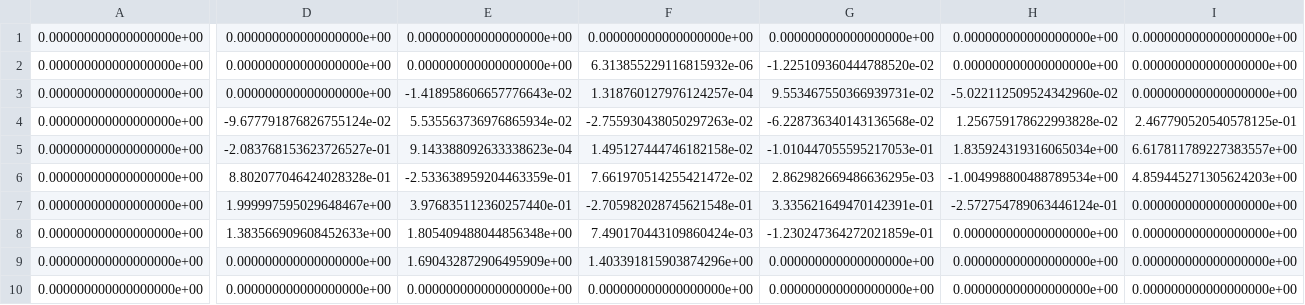
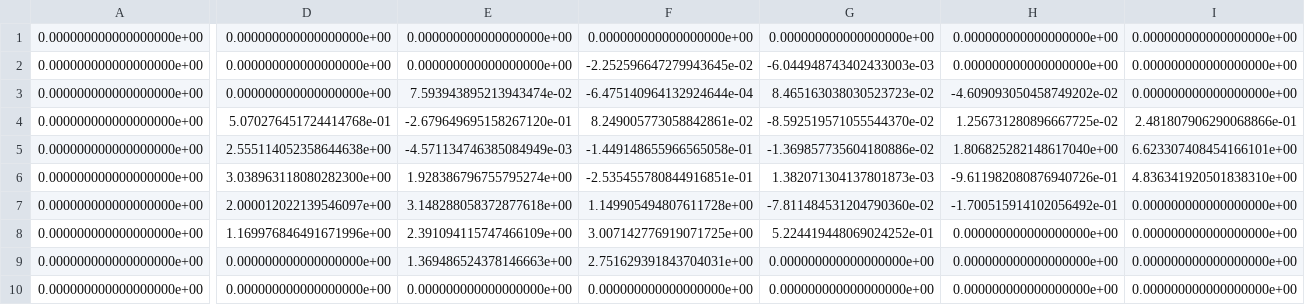
Before and after one commit to Seilmast/FYS-2010-Excercises-Public, a CSV file: ExerciseSet1/misc/rotated_matrix.csv, drawn as a sheet; only a part is shown, gaps mark what is left out; removed rows and columns are numbered as before the commit, all else as after; rows hold the shown columns only; the diff covers the shown part only; the diff names each change by its address in the sheet, - before the commit and + after, or states it on an @@ line.

Commit message:
Added Exercise Set 2 ipynbs

```diff
--- a/ExerciseSet1/misc/rotated_matrix.csv
+++ b/ExerciseSet1/misc/rotated_matrix.csv
-F2: 6.313855229116815932e-06
+F2: -2.252596647279943645e-02
-G2: -1.225109360444788520e-02
+G2: -6.044948743402433003e-03
-E3: -1.418958606657776643e-02
+E3: 7.593943895213943474e-02
-F3: 1.318760127976124257e-04
+F3: -6.475140964132924644e-04
-G3: 9.553467550366939731e-02
+G3: 8.465163038030523723e-02
-H3: -5.022112509524342960e-02
+H3: -4.609093050458749202e-02
-D4: -9.677791876826755124e-02
+D4: 5.070276451724414768e-01
-E4: 5.535563736976865934e-02
+E4: -2.679649695158267120e-01
-F4: -2.755930438050297263e-02
+F4: 8.249005773058842861e-02
-G4: -6.228736340143136568e-02
+G4: -8.592519571055544370e-02
-H4: 1.256759178622993828e-02
+H4: 1.256731280896667725e-02
-I4: 2.467790520540578125e-01
+I4: 2.481807906290068866e-01
-row 5: 0.000000000000000000e+00 | -2.083768153623726527e-01 | 9.143388092633338623e-04 | 1.495127444746182158e-02 | -1.010447055595217053e-01 | 1.835924319316065034e+00 | 6.617811789227383557e+00
-row 6: 0.000000000000000000e+00 | 8.802077046424028328e-01 | -2.533638959204463359e-01 | 7.661970514255421472e-02 | 2.862982669486636295e-03 | -1.004998800488789534e+00 | 4.859445271305624203e+00
+row 5: 0.000000000000000000e+00 | 2.555114052358644638e+00 | -4.571134746385084949e-03 | -1.449148655966565058e-01 | -1.369857735604180886e-02 | 1.806825282148617040e+00 | 6.623307408454166101e+00
+row 6: 0.000000000000000000e+00 | 3.038963118080282300e+00 | 1.928386796755795274e+00 | -2.535455780844916851e-01 | 1.382071304137801873e-03 | -9.611982080876940726e-01 | 4.836341920501838310e+00
-D7: 1.999997595029648467e+00
+D7: 2.000012022139546097e+00
-E7: 3.976835112360257440e-01
+E7: 3.148288058372877618e+00
-F7: -2.705982028745621548e-01
+F7: 1.149905494807611728e+00
-G7: 3.335621649470142391e-01
+G7: -7.811484531204790360e-02
-H7: -2.572754789063446124e-01
+H7: -1.700515914102056492e-01
-D8: 1.383566909608452633e+00
+D8: 1.169976846491671996e+00
-E8: 1.805409488044856348e+00
+E8: 2.391094115747466109e+00
-F8: 7.490170443109860424e-03
+F8: 3.007142776919071725e+00
-G8: -1.230247364272021859e-01
+G8: 5.224419448069024252e-01
-E9: 1.690432872906495909e+00
+E9: 1.369486524378146663e+00
-F9: 1.403391815903874296e+00
+F9: 2.751629391843704031e+00
```
Also changed, not shown: 1 edited cell elsewhere in this file, 18 other files.
